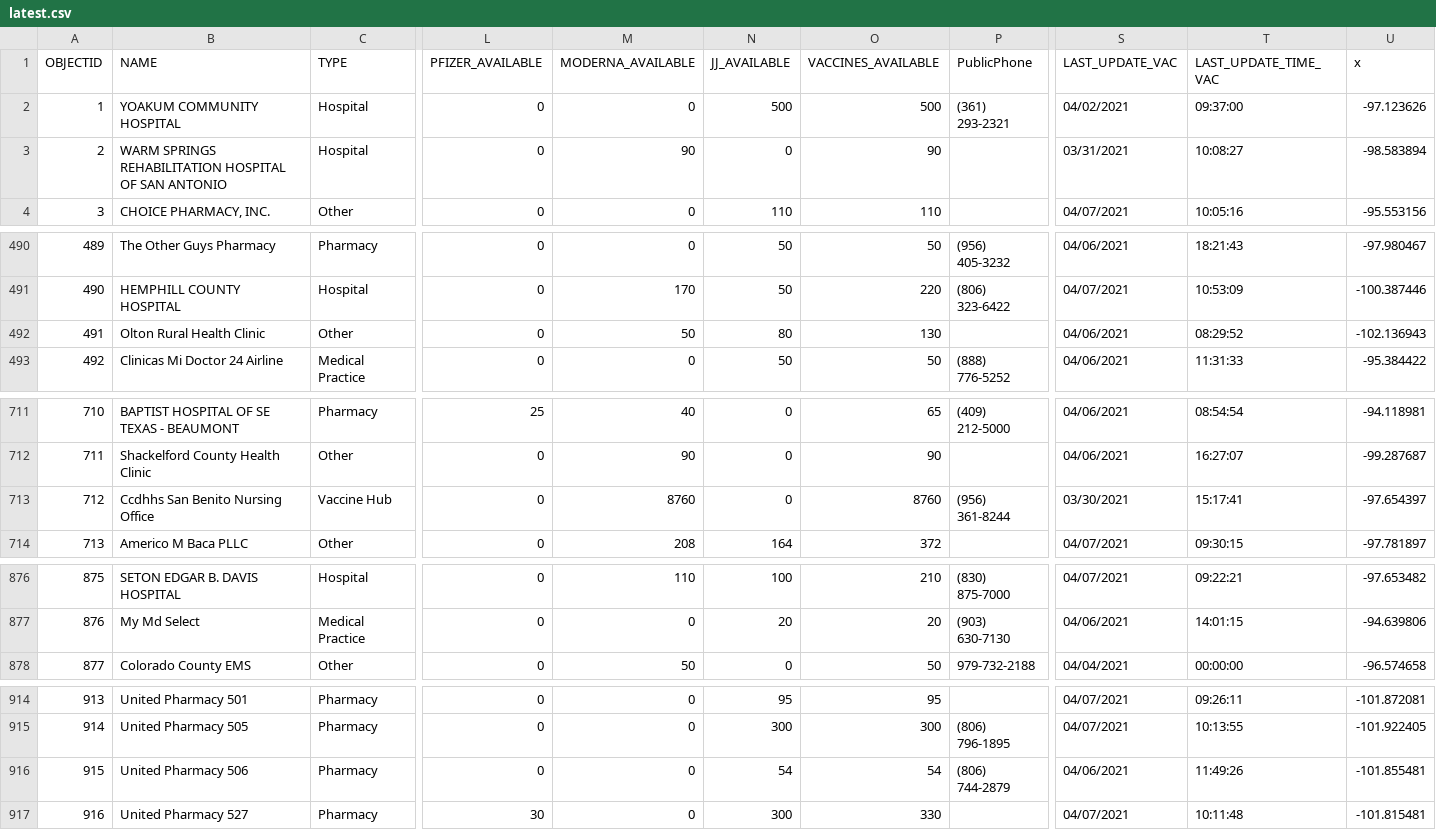
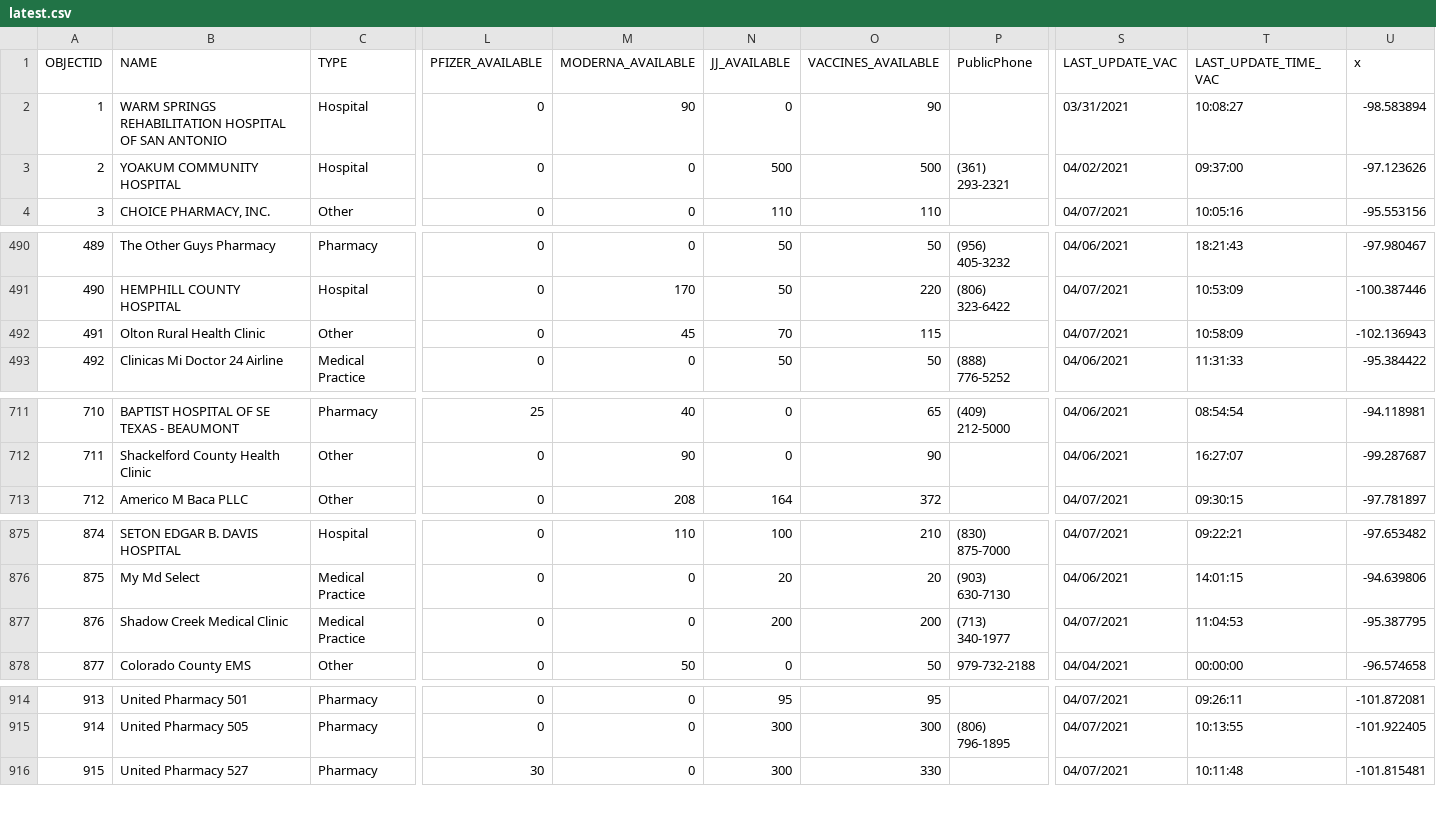
Before and after one commit to rdmurphy/tx-covid-vaccine-data, a CSV file: providers/latest.csv, drawn as a sheet; only a part is shown, gaps mark what is left out; removed rows and columns are numbered as before the commit, all else as after; rows hold the shown columns only; the diff covers the shown part only; the diff names each change by its address in the sheet, - before the commit and + after, or states it on an @@ line.

```diff
--- a/providers/latest.csv
+++ b/providers/latest.csv
+row 2: 1 | WARM SPRINGS REHABILITATION HOSPITAL OF SAN ANTONIO | Hospital | 0 | 90 | 0 | 90 |  | 03/31/2021 | 10:08:27 | -98.583894
@@ column A (OBJECTID) renumbered from row 3 down @@
-row 3: 2 | WARM SPRINGS REHABILITATION HOSPITAL OF SAN ANTONIO | Hospital | 0 | 90 | 0 | 90 |  | 03/31/2021 | 10:08:27 | -98.583894
-M492 (MODERNA_AVAILABLE): 50
+M492 (MODERNA_AVAILABLE): 45
-N492 (JJ_AVAILABLE): 80
+N492 (JJ_AVAILABLE): 70
-O492 (VACCINES_AVAILABLE): 130
+O492 (VACCINES_AVAILABLE): 115
-S492 (LAST_UPDATE_VAC): 04/06/2021
+S492 (LAST_UPDATE_VAC): 04/07/2021
-T492 (LAST_UPDATE_TIME_VAC): 08:29:52
+T492 (LAST_UPDATE_TIME_VAC): 10:58:09
-row 713: 712 | Ccdhhs San Benito Nursing Office | Vaccine Hub | 0 | 8760 | 0 | 8760 | (956) 361-8244 | 03/30/2021 | 15:17:41 | -97.654397
+row 877: 876 | Shadow Creek Medical Clinic | Medical Practice | 0 | 0 | 200 | 200 | (713) 340-1977 | 04/07/2021 | 11:04:53 | -95.387795
-row 916: 915 | United Pharmacy 506 | Pharmacy | 0 | 0 | 54 | 54 | (806) 744-2879 | 04/06/2021 | 11:49:26 | -101.855481
```
Also changed, not shown: 14 edited cells elsewhere in this file, 1 other file.
